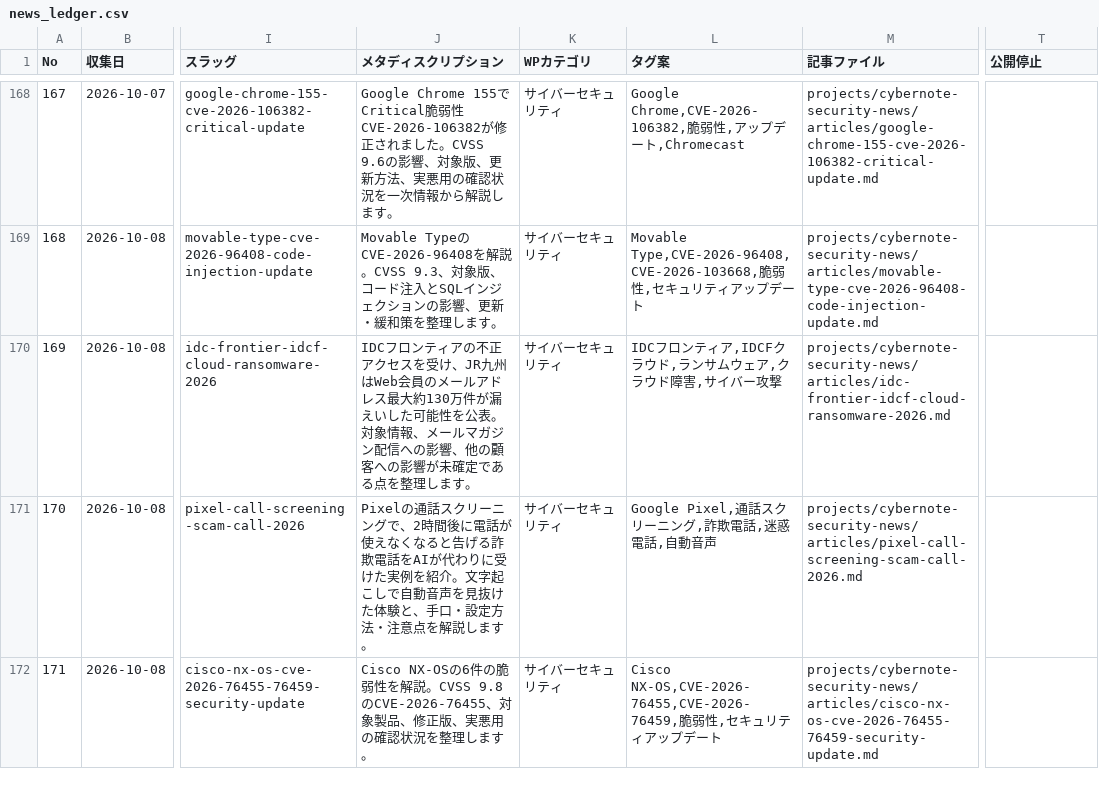
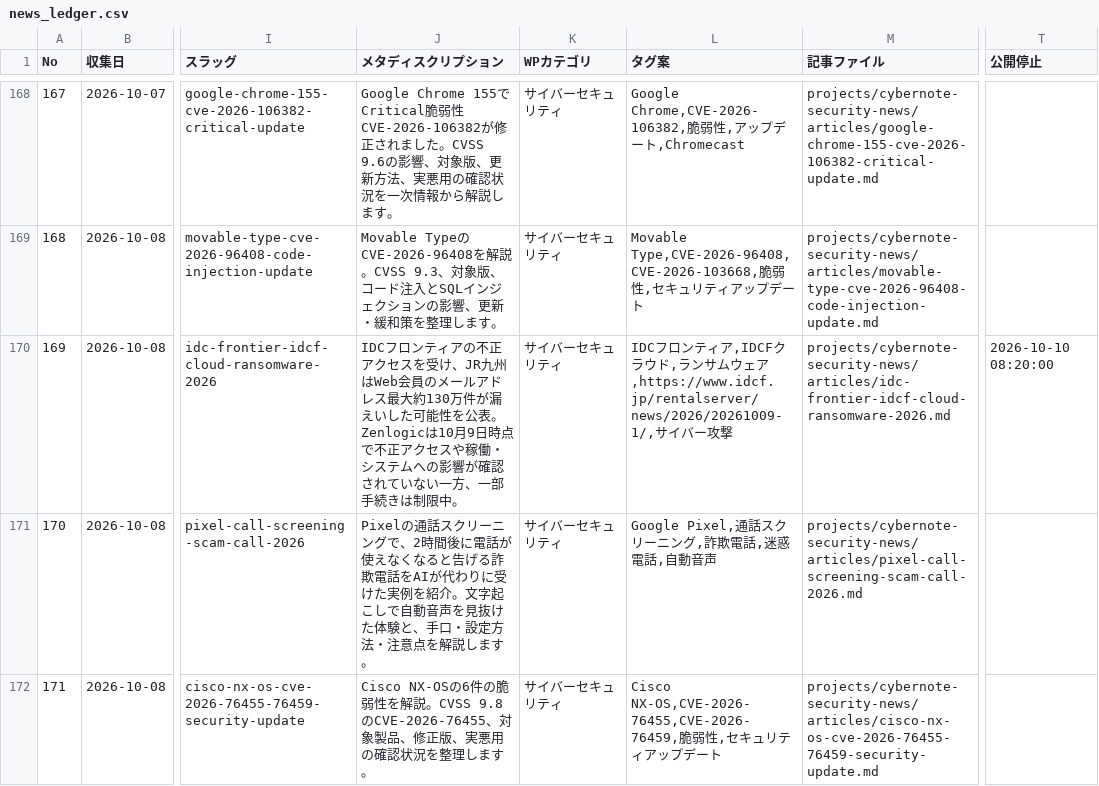
Before and after one commit to Teeeda112923/Wordpress_Post, a CSV file: projects/cybernote-security-news/data/news_ledger.csv, drawn as a sheet; only a part is shown, gaps mark what is left out; the diff names each change by its address in the sheet, - before the commit and + after, or states it on an @@ line.

Commit message:
Update IDCF incident ledger with Zenlogic official impact notice

```diff
--- a/projects/cybernote-security-news/data/news_ledger.csv
+++ b/projects/cybernote-security-news/data/news_ledger.csv
-J170 (メタディスクリプション): …を公表。対象情報、メールマガジン配信への影響、他の顧客への影響が未確定である点を整理します。
+J170 (メタディスクリプション): …を公表。Zenlogicは10月9日時点で不正アクセスや稼働・システムへの影響が確認されていない一方、一部手続きは制限中。
-L170 (タグ案): …ムウェア,クラウド障害,サイバー…
+L170 (タグ案): …ムウェア,https://www.idcf.jp/rentalserver/news/2026/20261009-1/,サイバー…
-T170 (公開停止): (empty)
+T170 (公開停止): 2026-10-10 08:20:00
```
